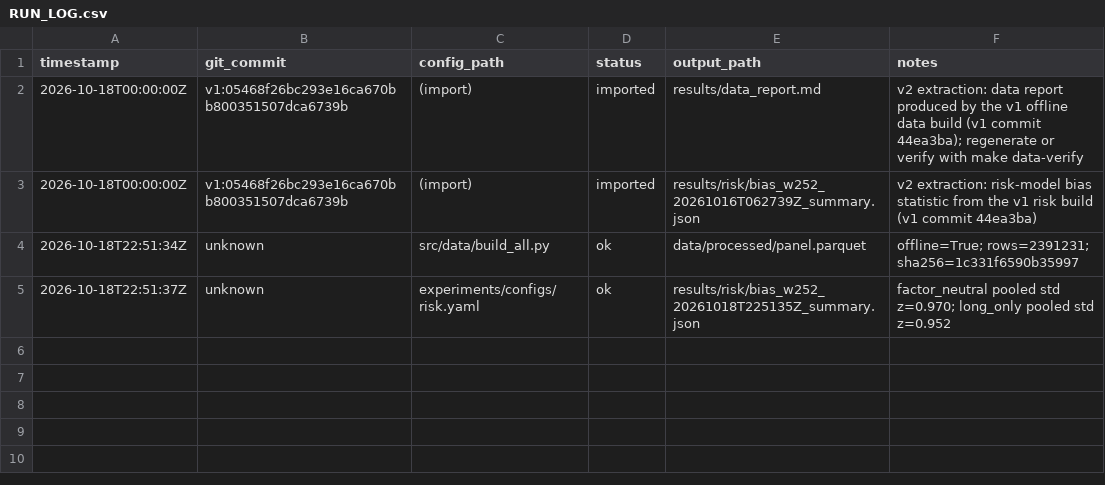
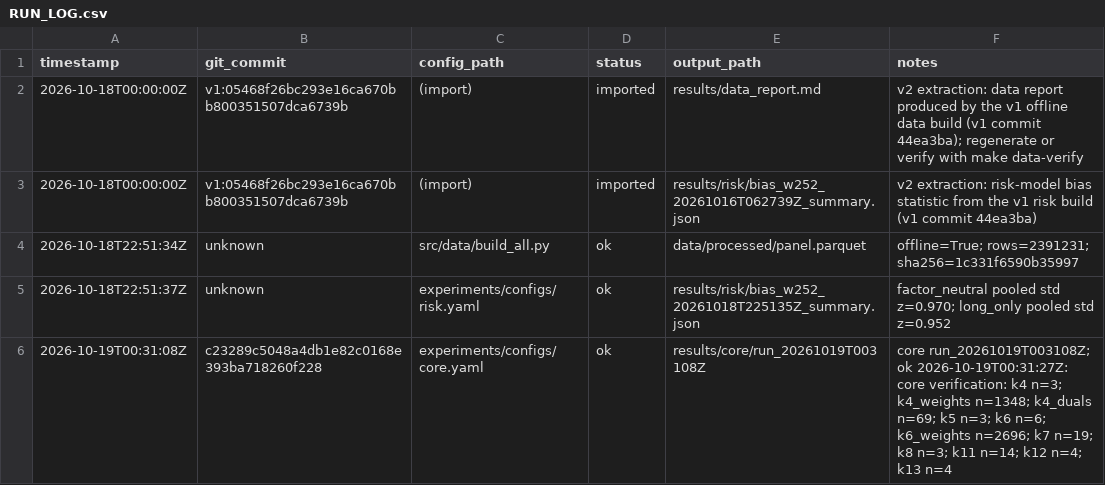
Before and after one commit to IsaiahChoi/engs104-neutrality-v2, a CSV file: results/RUN_LOG.csv, drawn as a sheet; the diff names each change by its address in the sheet, - before the commit and + after, or states it on an @@ line.

```diff
--- a/results/RUN_LOG.csv
+++ b/results/RUN_LOG.csv
+row 6: 2026-10-19T00:31:08Z | c23289c5048a4db1e82c0168e393ba718260f228 | experiments/configs/core.yaml | ok | results/core/run_20261019T003108Z | core run_20261019T003108Z; ok 2026-10-19T00:31:27Z: core verification: k4 n=3; k4_weights n=1348; k4_duals n=69; k5 n=3; k6 n=6; k6_weights n=2696; k7 n=19; k8 n=3; k11 n=14; k12 n=4; k13 n=4
```
Also changed, not shown: 17 other files.
